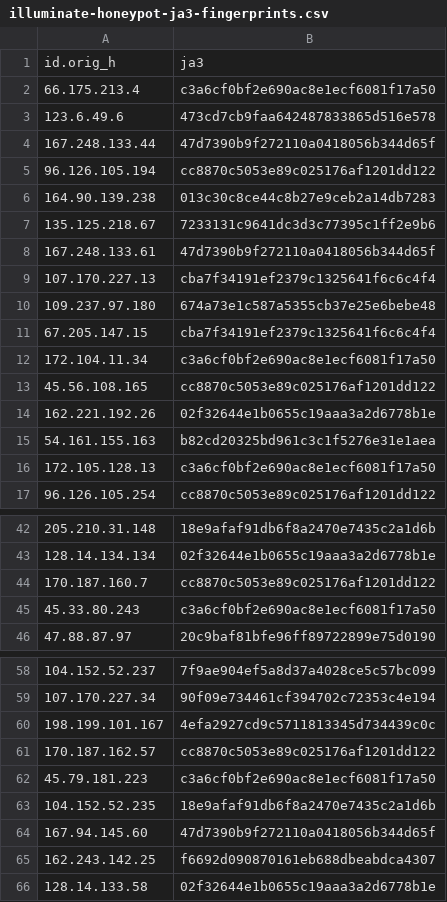
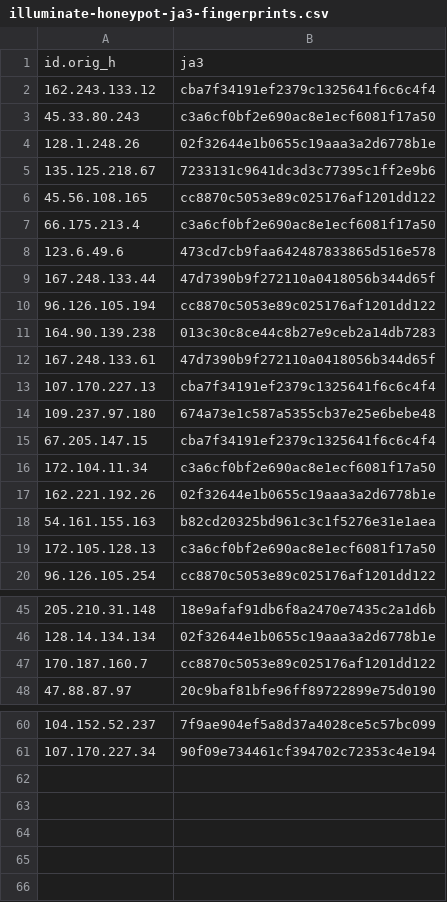
Before and after one commit to LeargasSecurity/ja3-fingerprint-repository, a CSV file: illuminate-honeypot-ja3-fingerprints.csv, drawn as a sheet; only a part is shown, gaps mark what is left out.

```diff
--- a/illuminate-honeypot-ja3-fingerprints.csv
+++ b/illuminate-honeypot-ja3-fingerprints.csv
@@ -1,2 +1,7 @@
 id.orig_h,ja3
+162.243.133.12,cba7f34191ef2379c1325641f6c6c4f4
+45.33.80.243,c3a6cf0bf2e690ac8e1ecf6081f17a50
+128.1.248.26,02f32644e1b0655c19aaa3a2d6778b1e
+135.125.218.67,7233131c9641dc3d3c77395c1ff2e9b6
+45.56.108.165,cc8870c5053e89c025176af1201dd122
 66.175.213.4,c3a6cf0bf2e690ac8e1ecf6081f17a50
@@ -6,3 +11,2 @@ id.orig_h,ja3
 164.90.139.238,013c30c8ce44c8b27e9ceb2a14db7283
-135.125.218.67,7233131c9641dc3d3c77395c1ff2e9b6
 167.248.133.61,47d7390b9f272110a0418056b344d65f
@@ -12,3 +16,2 @@ id.orig_h,ja3
 172.104.11.34,c3a6cf0bf2e690ac8e1ecf6081f17a50
-45.56.108.165,cc8870c5053e89c025176af1201dd122
 162.221.192.26,02f32644e1b0655c19aaa3a2d6778b1e
@@ -44,3 +47,2 @@ id.orig_h,ja3
 170.187.160.7,cc8870c5053e89c025176af1201dd122
-45.33.80.243,c3a6cf0bf2e690ac8e1ecf6081f17a50
 47.88.87.97,20c9baf81bfe96ff89722899e75d0190
@@ -59,8 +61 @@ id.orig_h,ja3
 107.170.227.34,90f09e734461cf394702c72353c4e194
-198.199.101.167,4efa2927cd9c5711813345d734439c0c
-170.187.162.57,cc8870c5053e89c025176af1201dd122
-45.79.181.223,c3a6cf0bf2e690ac8e1ecf6081f17a50
-104.152.52.235,18e9afaf91db6f8a2470e7435c2a1d6b
-167.94.145.60,47d7390b9f272110a0418056b344d65f
-162.243.142.25,f6692d090870161eb688dbeabdca4307
-128.14.133.58,02f32644e1b0655c19aaa3a2d6778b1e
```
Also changed, not shown: 1 other file.
